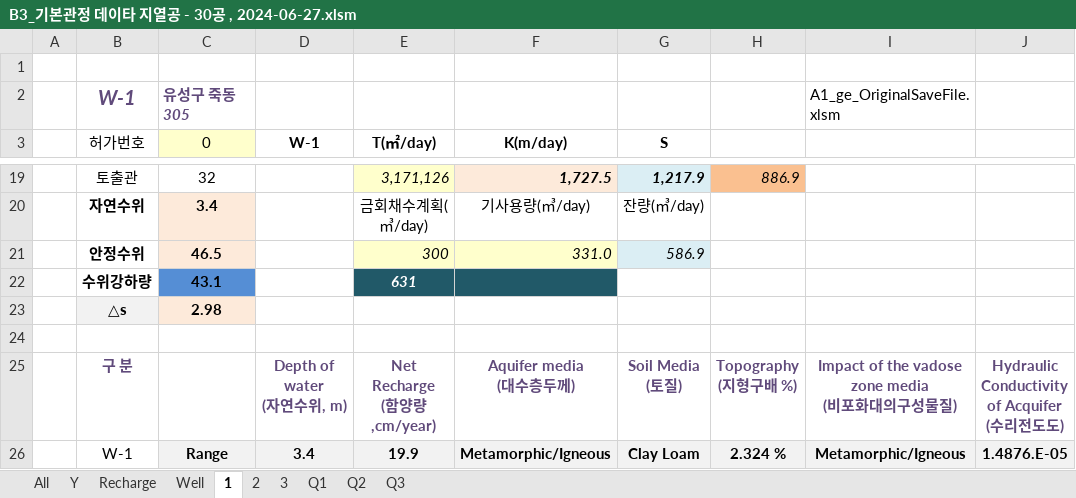
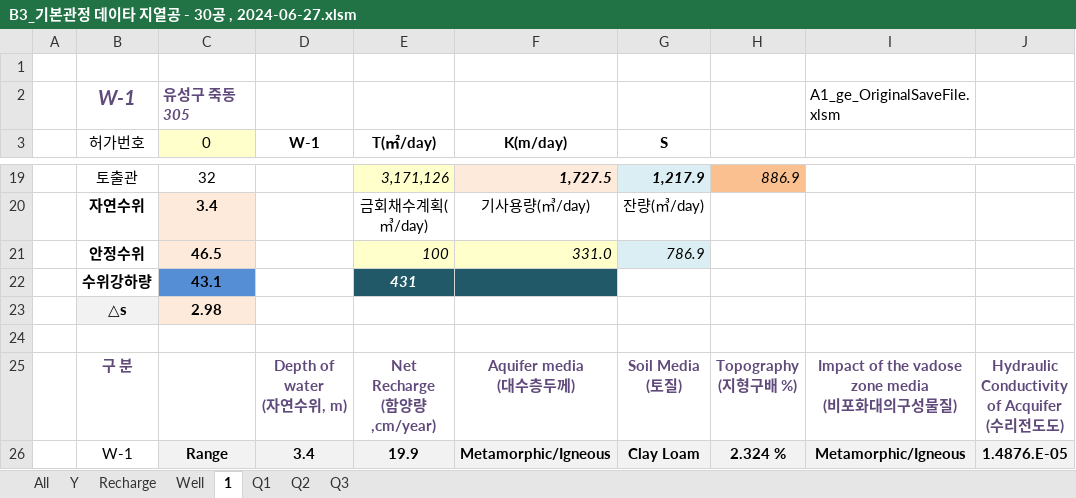
Before and after one commit to ihanseol/02_Excel2, an Excel workbook: 01_Acquifer Pumping Test/03_기본관정데이타/B3_기본관정 데이타 지열공 - 30공 , 2024-06-27.xlsm, sheet 1, drawn as a sheet; only a part is shown, gaps mark what is left out; values as stored, in another font and other column widths than the file's, no borders; charts and pictures not drawn; the diff names each change by its address in the sheet, - before the commit and + after, or states it on an @@ line.

```diff
--- a/01_Acquifer Pumping Test/03_기본관정데이타/B3_기본관정 데이타 지열공 - 30공 , 2024-06-27.xlsm (sheet 1)
+++ b/01_Acquifer Pumping Test/03_기본관정데이타/B3_기본관정 데이타 지열공 - 30공 , 2024-06-27.xlsm (sheet 1)
-sheet tab: 2
-sheet tab: 3
-E21 (T(㎡/day)): 300
+E21 (T(㎡/day)): 100
-G21 (S): 586.9
+G21 (S): 786.9
-E22 (T(㎡/day)): 631
+E22 (T(㎡/day)): 431
```
Also changed, not shown: sheet Recharge, sheet Well, charts or pictures, 17 other files.
